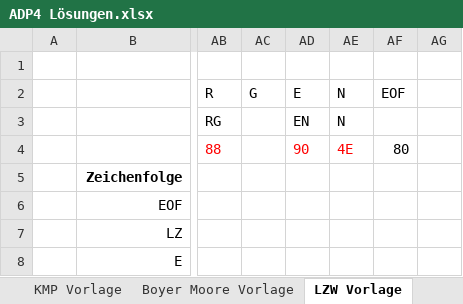
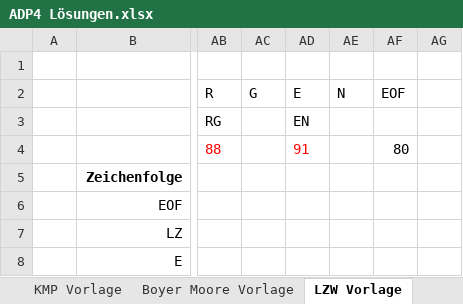
Before and after one commit to reyhaneh200118/AI3-ADP, an Excel workbook: src/aufgabe4/ADP4 Lösungen.xlsx, sheet LZW Vorlage, drawn as a sheet; only a part is shown, gaps mark what is left out; values as stored, in another font and other column widths than the file's, no borders; the diff names each change by its address in the sheet, - before the commit and + after, or states it on an @@ line.

```diff
--- a/src/aufgabe4/ADP4 Lösungen.xlsx (sheet LZW Vorlage)
+++ b/src/aufgabe4/ADP4 Lösungen.xlsx (sheet LZW Vorlage)
-AE3: N
+AE3: (empty)
-AD4: 90
+AD4: 91
-AE4: 4E
+AE4: (empty)
```
Also changed, not shown: sheet KMP Vorlage, sheet LS Vorlage, sheet KIC Vorlage, sheet Boyer Moore Vorlage, other sheet tabs, charts or pictures, 5 other files.
